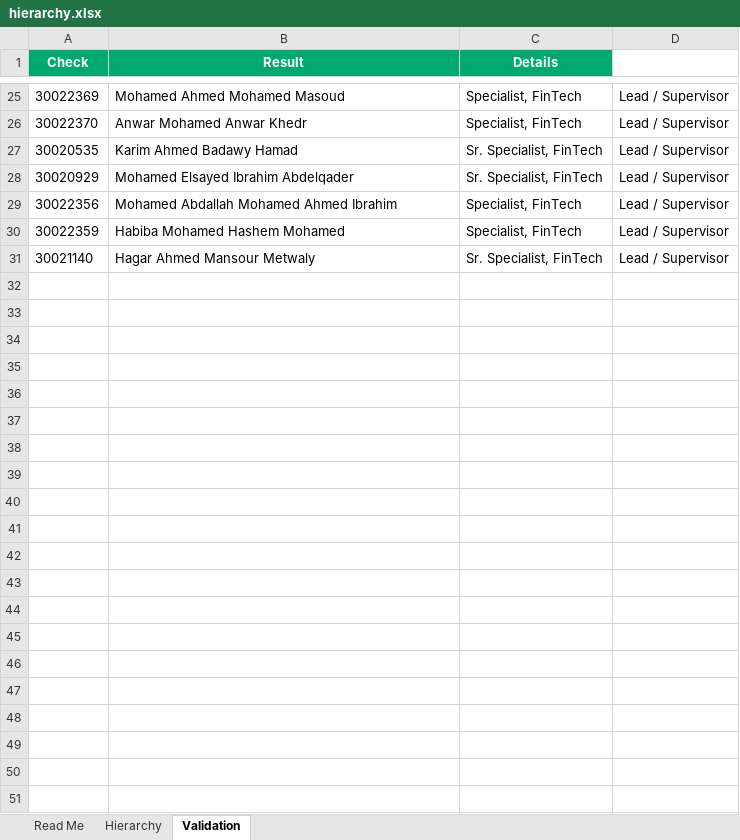
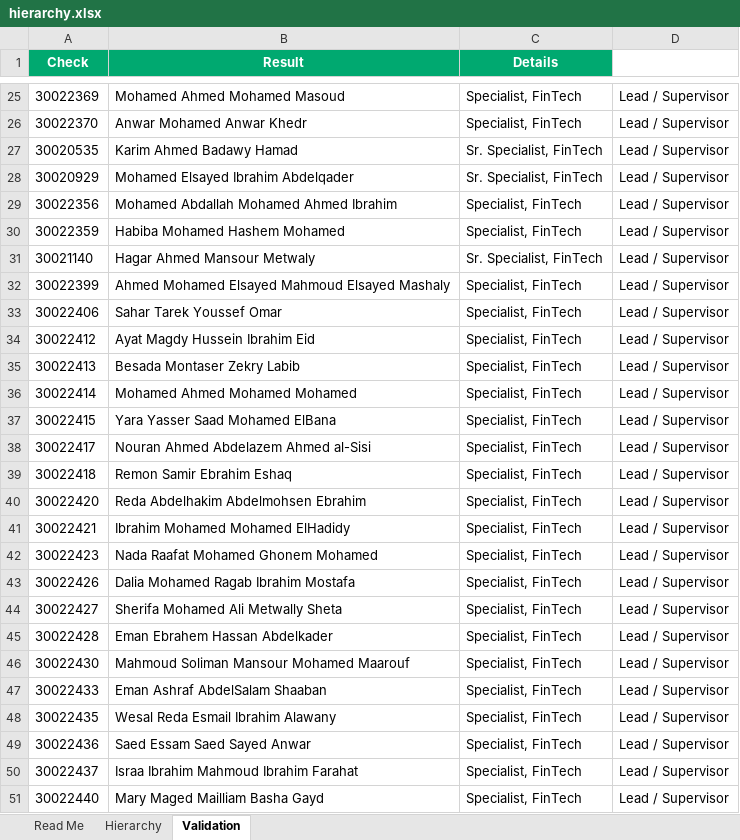
Before and after one commit to radwansalem2030/Internal-employee-assessment-results-and-performance-portal, an Excel workbook: hierarchy.xlsx, sheet Validation, drawn as a sheet; only a part is shown, gaps mark what is left out; values as stored, in another font and other column widths than the file's, no borders; table styles not drawn; the diff covers the shown part only; the diff names each change by its address in the sheet, - before the commit and + after, or states it on an @@ line.

```diff
--- a/hierarchy.xlsx (sheet Validation)
+++ b/hierarchy.xlsx (sheet Validation)
+row 32: 30022399 | Ahmed Mohamed Elsayed Mahmoud Elsayed Mashaly | Specialist, FinTech | Lead / Supervisor
+row 33: 30022406 | Sahar Tarek Youssef Omar | Specialist, FinTech | Lead / Supervisor
+row 34: 30022412 | Ayat Magdy Hussein Ibrahim Eid | Specialist, FinTech | Lead / Supervisor
+row 35: 30022413 | Besada Montaser Zekry Labib | Specialist, FinTech | Lead / Supervisor
+row 36: 30022414 | Mohamed Ahmed Mohamed Mohamed | Specialist, FinTech | Lead / Supervisor
+row 37: 30022415 | Yara Yasser Saad Mohamed ElBana | Specialist, FinTech | Lead / Supervisor
+row 38: 30022417 | Nouran Ahmed Abdelazem Ahmed al-Sisi | Specialist, FinTech | Lead / Supervisor
+row 39: 30022418 | Remon Samir Ebrahim Eshaq | Specialist, FinTech | Lead / Supervisor
+row 40: 30022420 | Reda Abdelhakim Abdelmohsen Ebrahim | Specialist, FinTech | Lead / Supervisor
+row 41: 30022421 | Ibrahim Mohamed Mohamed ElHadidy | Specialist, FinTech | Lead / Supervisor
+row 42: 30022423 | Nada Raafat Mohamed Ghonem Mohamed | Specialist, FinTech | Lead / Supervisor
+row 43: 30022426 | Dalia Mohamed Ragab Ibrahim Mostafa | Specialist, FinTech | Lead / Supervisor
+row 44: 30022427 | Sherifa Mohamed Ali Metwally Sheta | Specialist, FinTech | Lead / Supervisor
+row 45: 30022428 | Eman Ebrahem Hassan Abdelkader | Specialist, FinTech | Lead / Supervisor
+row 46: 30022430 | Mahmoud Soliman Mansour Mohamed Maarouf | Specialist, FinTech | Lead / Supervisor
+row 47: 30022433 | Eman Ashraf AbdelSalam Shaaban | Specialist, FinTech | Lead / Supervisor
+row 48: 30022435 | Wesal Reda Esmail Ibrahim Alawany | Specialist, FinTech | Lead / Supervisor
+row 49: 30022436 | Saed Essam Saed Sayed Anwar | Specialist, FinTech | Lead / Supervisor
+row 50: 30022437 | Israa Ibrahim Mahmoud Ibrahim Farahat | Specialist, FinTech | Lead / Supervisor
+row 51: 30022440 | Mary Maged Mailliam Basha Gayd | Specialist, FinTech | Lead / Supervisor
```
Also changed, not shown: 5 edited cells elsewhere in this sheet, sheet Hierarchy, results.xlsx, 3 other files.
